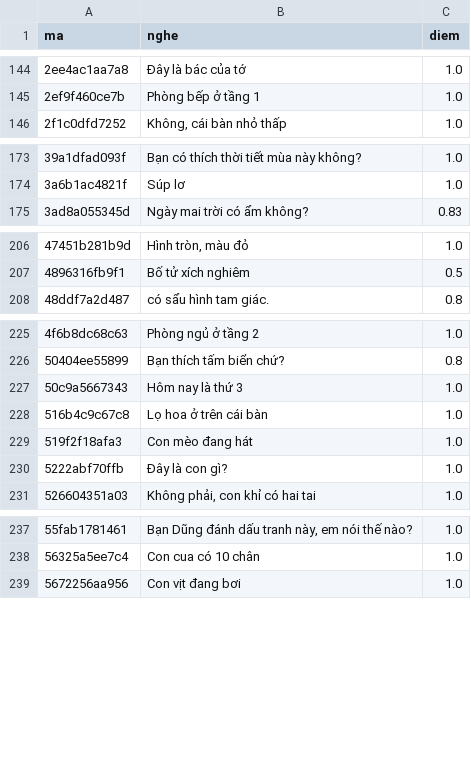
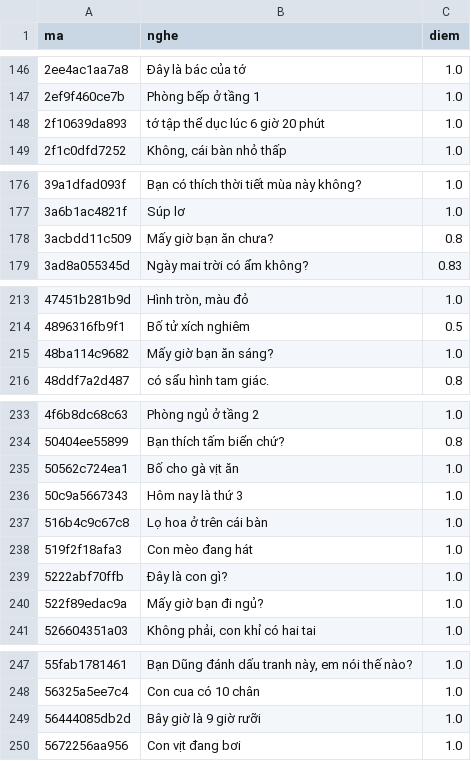
Before and after one commit to CVCEC/vuihoctiengviet, a TSV file: giong-ai/kiem-tra.tsv, drawn as a sheet; only a part is shown, gaps mark what is left out; the diff covers the shown part only; the diff names each change by its address in the sheet, - before the commit and + after, or states it on an @@ line.

```diff
--- a/giong-ai/kiem-tra.tsv
+++ b/giong-ai/kiem-tra.tsv
+row 148: 2f10639da893 | tớ tập thể dục lúc 6 giờ 20 phút | 1.0
+row 178: 3acbdd11c509 | Mấy giờ bạn ăn chưa? | 0.8
+row 215: 48ba114c9682 | Mấy giờ bạn ăn sáng? | 1.0
+row 235: 50562c724ea1 | Bố cho gà vịt ăn | 1.0
+row 240: 522f89edac9a | Mấy giờ bạn đi ngủ? | 1.0
+row 249: 56444085db2d | Bây giờ là 9 giờ rưỡi | 1.0
```
Also changed, not shown: 14 added rows elsewhere in this file, 25 other files.
